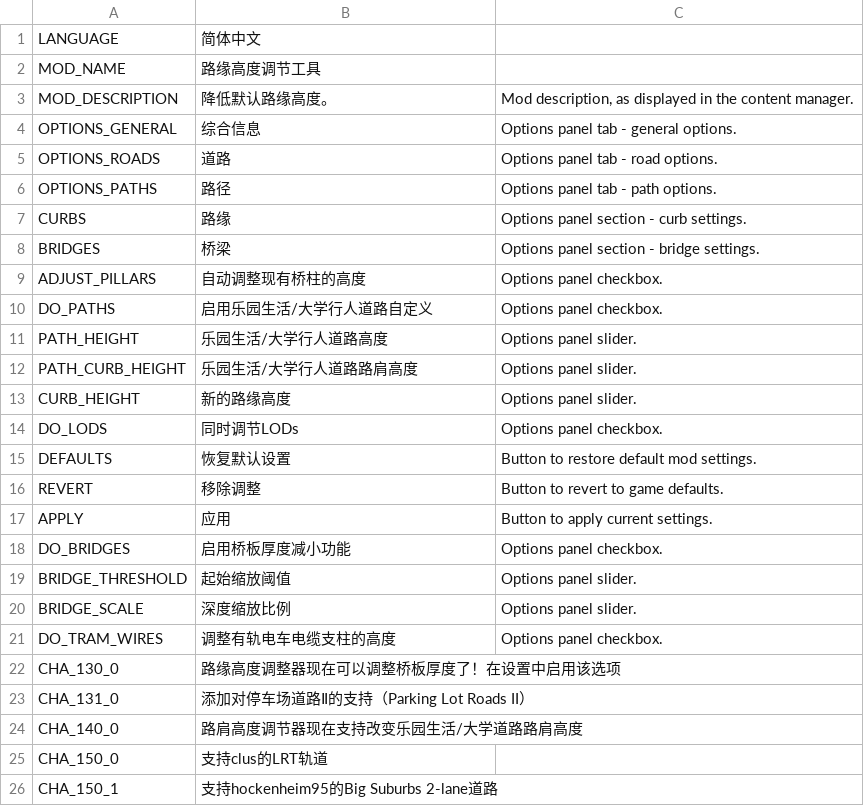
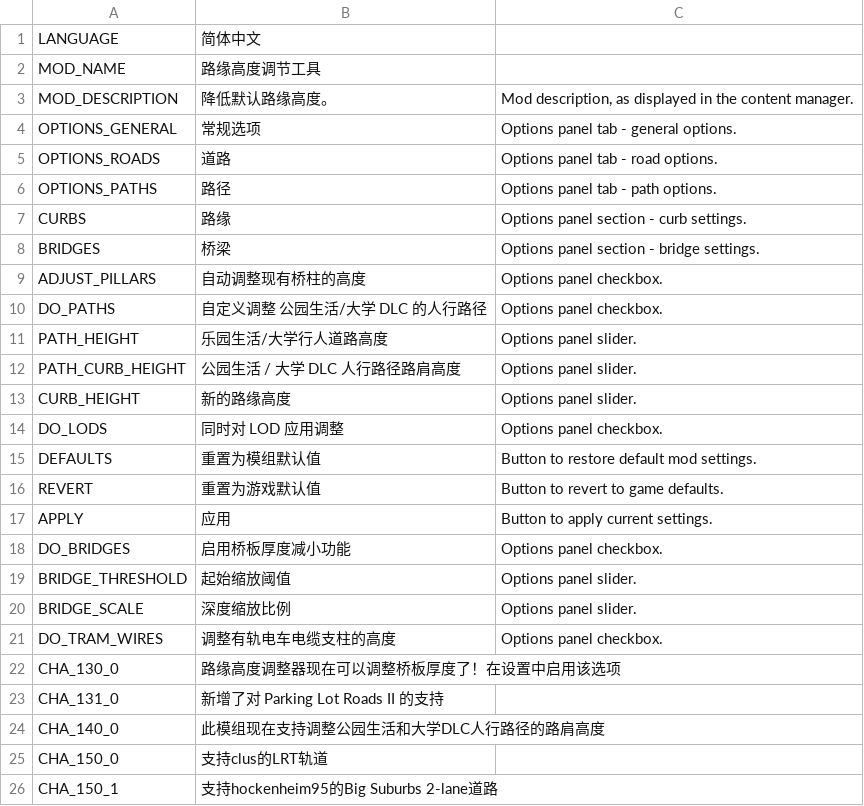
Before and after one commit to algernon-A/CurbHeightAdjuster, a CSV file: Translations/zh-CN.csv, drawn as a sheet; only a part is shown; the diff names each change by its address in the sheet, - before the commit and + after, or states it on an @@ line.

```diff
--- a/Translations/zh-CN.csv
+++ b/Translations/zh-CN.csv
-B4: 综合信息
+B4: 常规选项
-B10: 启用乐园生活/大学行人道路自定义
+B10: 自定义调整 公园生活/大学 DLC 的人行路径
-B12: 乐园生活/大学行人道路路肩高度
+B12: 公园生活 / 大学 DLC 人行路径路肩高度
-B14: 同时调节LODs
+B14: 同时对 LOD 应用调整
-B15: 恢复默认设置
+B15: 重置为模组默认值
-B16: 移除调整
+B16: 重置为游戏默认值
-B23: 添加对停车场道路Ⅱ的支持（Parking Lot Roads II）
+B23: 新增了对 Parking Lot Roads II 的支持
-B24: 路肩高度调节器现在支持改变乐园生活/大学道路路肩高度
+B24: 此模组现在支持调整公园生活和大学DLC人行路径的路肩高度
```
Also changed, not shown: Translations/cs-CZ.csv, Translations/de-DE.csv, 13 other files.
